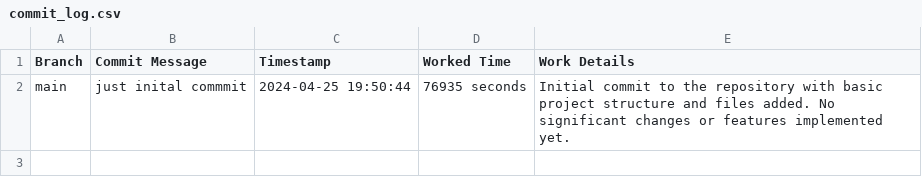
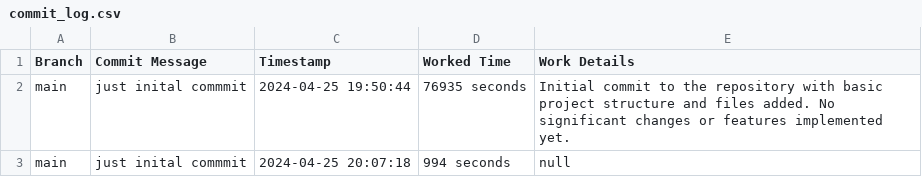
Before and after one commit to GittyAjay/AppGenius, a CSV file: commit_log.csv, drawn as a sheet; the diff names each change by its address in the sheet, - before the commit and + after, or states it on an @@ line.

```diff
--- a/commit_log.csv
+++ b/commit_log.csv
+row 3: main | just inital commmit | 2024-04-25 20:07:18 | 994 seconds | null
```
Also changed, not shown: 52 other files.
